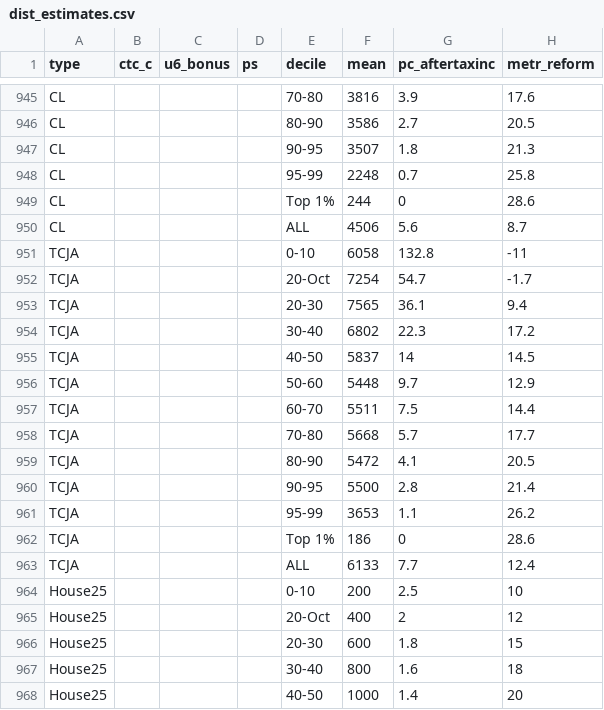
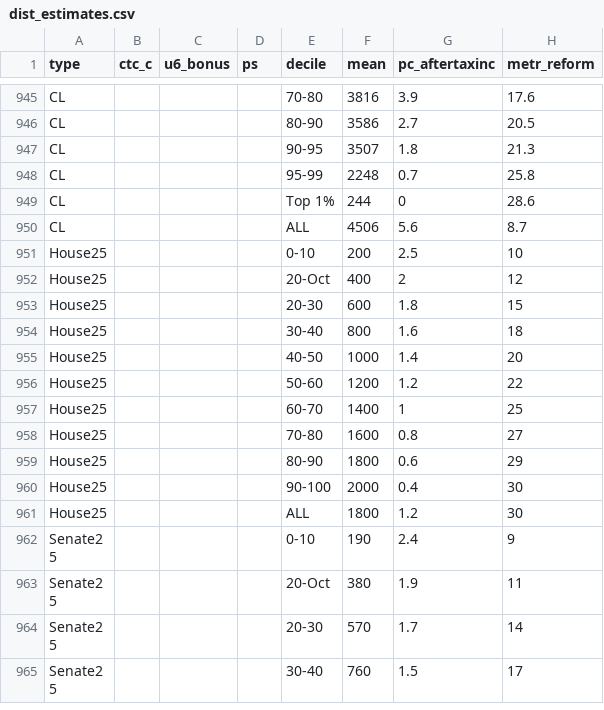
Before and after one commit to alimelad/Tax_Class_Website_V.2, a CSV file: data/dist_estimates.csv, drawn as a sheet; only a part is shown, gaps mark what is left out; the shorter side is filled out with more unchanged rows; the diff names each change by its address in the sheet, - before the commit and + after, or states it on an @@ line.

```diff
--- a/data/dist_estimates.csv
+++ b/data/dist_estimates.csv
-row 951: TCJA |  |  |  | 0-10 | 6058 | 132.8 | -11
-row 952: TCJA |  |  |  | 20-Oct | 7254 | 54.7 | -1.7
-row 953: TCJA |  |  |  | 20-30 | 7565 | 36.1 | 9.4
-row 954: TCJA |  |  |  | 30-40 | 6802 | 22.3 | 17.2
-row 955: TCJA |  |  |  | 40-50 | 5837 | 14 | 14.5
-row 956: TCJA |  |  |  | 50-60 | 5448 | 9.7 | 12.9
-row 957: TCJA |  |  |  | 60-70 | 5511 | 7.5 | 14.4
-row 958: TCJA |  |  |  | 70-80 | 5668 | 5.7 | 17.7
-row 959: TCJA |  |  |  | 80-90 | 5472 | 4.1 | 20.5
-row 960: TCJA |  |  |  | 90-95 | 5500 | 2.8 | 21.4
-row 961: TCJA |  |  |  | 95-99 | 3653 | 1.1 | 26.2
-row 962: TCJA |  |  |  | Top 1% | 186 | 0 | 28.6
-row 963: TCJA |  |  |  | ALL | 6133 | 7.7 | 12.4
```
Also changed, not shown: data/budget_estimates.csv, data/poverty_estimates.csv.
